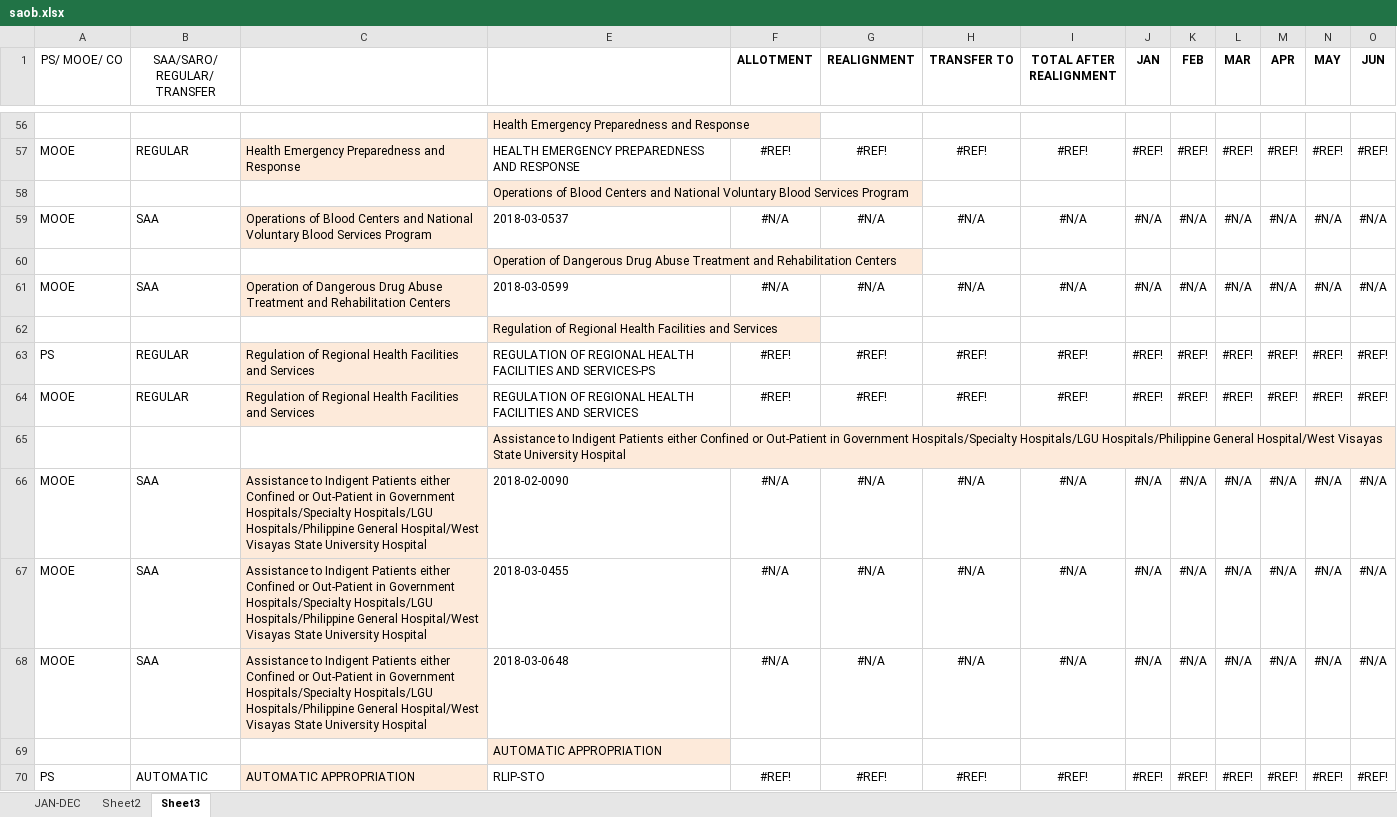
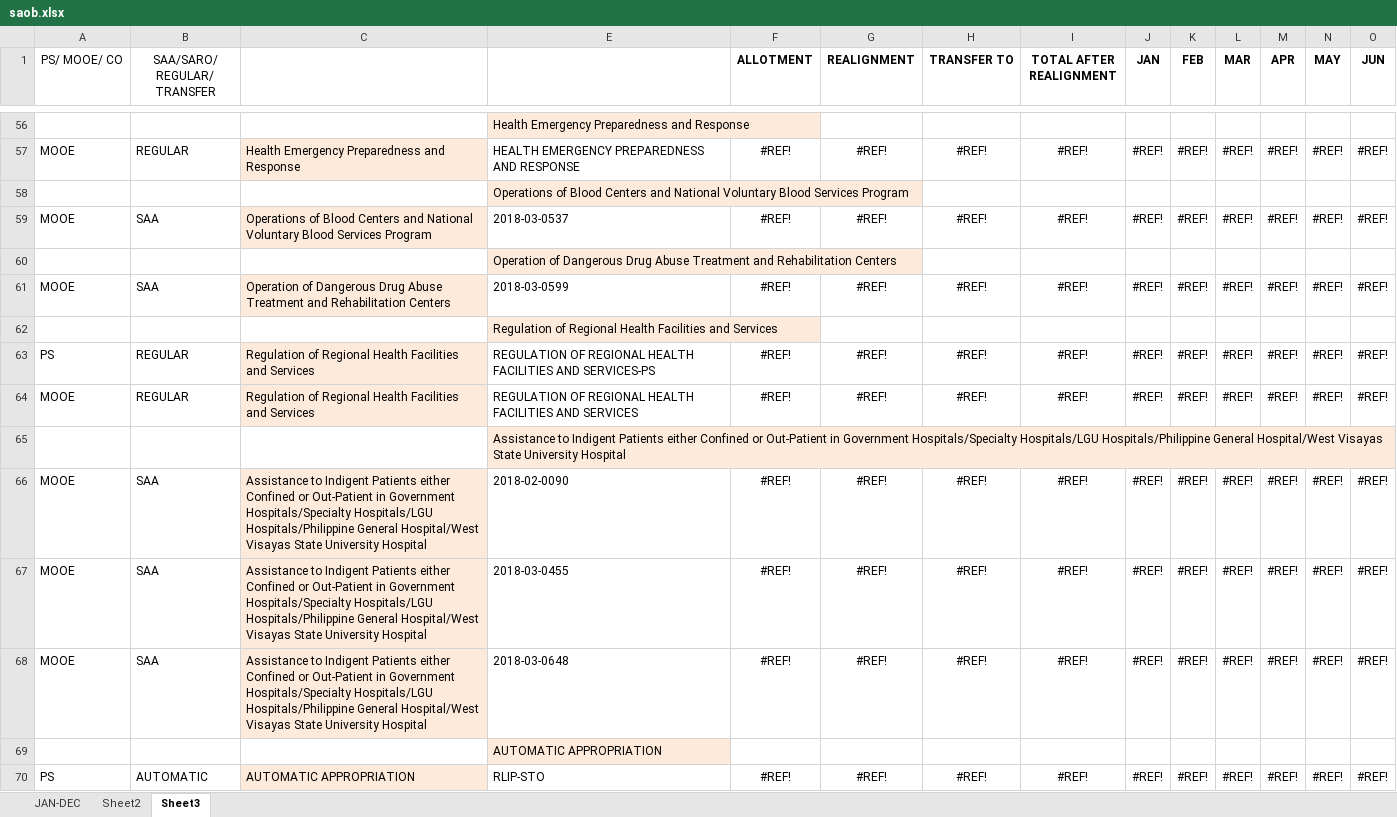
Before and after one commit to resxustrya/BUDGET, an Excel workbook: BUDGET/excel_reports/saob.xlsx, sheet Sheet3, drawn as a sheet; only a part is shown, gaps mark what is left out; values as stored, in another font and other column widths than the file's, no borders; 1 other sheet too large or unreadable and not compared; removed rows and columns are numbered as before the commit, all else as after; rows hold the shown columns only; the diff covers the shown part only; the diff names each change by its address in the sheet, - before the commit and + after, or states it on an @@ line.

```diff
--- a/BUDGET/excel_reports/saob.xlsx (sheet Sheet3)
+++ b/BUDGET/excel_reports/saob.xlsx (sheet Sheet3)
-row 59: MOOE | SAA | Operations of Blood Centers and National Voluntary Blood Services Program | 2018-03-0537 | #N/A | #N/A | #N/A | #N/A | #N/A | #N/A | #N/A | #N/A | #N/A | #N/A
+row 59: MOOE | SAA | Operations of Blood Centers and National Voluntary Blood Services Program | 2018-03-0537 | #REF! | #REF! | #REF! | #REF! | #REF! | #REF! | #REF! | #REF! | #REF! | #REF!
-row 61: MOOE | SAA | Operation of Dangerous Drug Abuse Treatment and Rehabilitation Centers | 2018-03-0599 | #N/A | #N/A | #N/A | #N/A | #N/A | #N/A | #N/A | #N/A | #N/A | #N/A
+row 61: MOOE | SAA | Operation of Dangerous Drug Abuse Treatment and Rehabilitation Centers | 2018-03-0599 | #REF! | #REF! | #REF! | #REF! | #REF! | #REF! | #REF! | #REF! | #REF! | #REF!
-row 66: MOOE | SAA | Assistance to Indigent Patients either Confined or Out-Patient in Government Hospitals/Specialty Hospitals/LGU Hospitals/Philippine General Hospital/West Visayas State University Hospital | 2018-02-0090 | #N/A | #N/A | #N/A | #N/A | #N/A | #N/A | #N/A | #N/A | #N/A | #N/A
-row 67: MOOE | SAA | Assistance to Indigent Patients either Confined or Out-Patient in Government Hospitals/Specialty Hospitals/LGU Hospitals/Philippine General Hospital/West Visayas State University Hospital | 2018-03-0455 | #N/A | #N/A | #N/A | #N/A | #N/A | #N/A | #N/A | #N/A | #N/A | #N/A
-row 68: MOOE | SAA | Assistance to Indigent Patients either Confined or Out-Patient in Government Hospitals/Specialty Hospitals/LGU Hospitals/Philippine General Hospital/West Visayas State University Hospital | 2018-03-0648 | #N/A | #N/A | #N/A | #N/A | #N/A | #N/A | #N/A | #N/A | #N/A | #N/A
+row 66: MOOE | SAA | Assistance to Indigent Patients either Confined or Out-Patient in Government Hospitals/Specialty Hospitals/LGU Hospitals/Philippine General Hospital/West Visayas State University Hospital | 2018-02-0090 | #REF! | #REF! | #REF! | #REF! | #REF! | #REF! | #REF! | #REF! | #REF! | #REF!
+row 67: MOOE | SAA | Assistance to Indigent Patients either Confined or Out-Patient in Government Hospitals/Specialty Hospitals/LGU Hospitals/Philippine General Hospital/West Visayas State University Hospital | 2018-03-0455 | #REF! | #REF! | #REF! | #REF! | #REF! | #REF! | #REF! | #REF! | #REF! | #REF!
+row 68: MOOE | SAA | Assistance to Indigent Patients either Confined or Out-Patient in Government Hospitals/Specialty Hospitals/LGU Hospitals/Philippine General Hospital/West Visayas State University Hospital | 2018-03-0648 | #REF! | #REF! | #REF! | #REF! | #REF! | #REF! | #REF! | #REF! | #REF! | #REF!
```
Also changed, not shown: 17 added rows, 17 removed rows and 1 edited cell elsewhere in this sheet, sheet Sheet2, formulas that keep their value, hidden cells.
